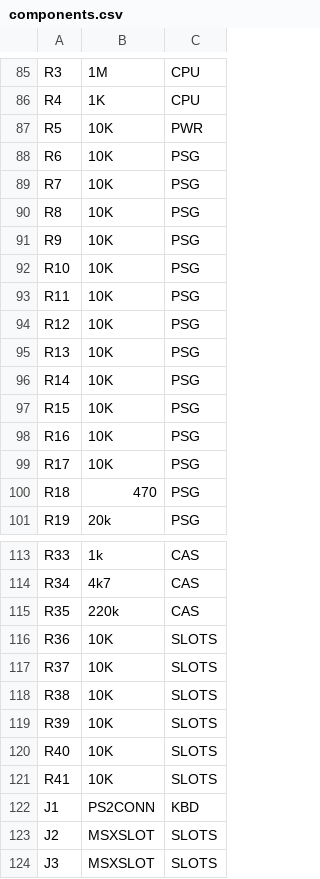
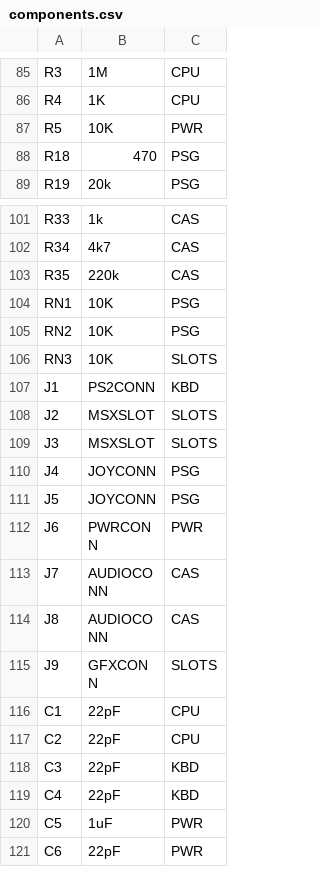
Before and after one commit to artemisamsx/artemisa, a CSV file: hardware/artemisa/components.csv, drawn as a sheet; only a part is shown, gaps mark what is left out; the shorter side is filled out with more unchanged rows.

```diff
--- a/hardware/artemisa/components.csv
+++ b/hardware/artemisa/components.csv
@@ -87,14 +87,2 @@ R4,1K,CPU
 R5,10K,PWR
-R6,10K,PSG
-R7,10K,PSG
-R8,10K,PSG
-R9,10K,PSG
-R10,10K,PSG
-R11,10K,PSG
-R12,10K,PSG
-R13,10K,PSG
-R14,10K,PSG
-R15,10K,PSG
-R16,10K,PSG
-R17,10K,PSG
 R18,470,PSG
@@ -115,8 +103,5 @@ R34,4k7,CAS
 R35,220k,CAS
-R36,10K,SLOTS
-R37,10K,SLOTS
-R38,10K,SLOTS
-R39,10K,SLOTS
-R40,10K,SLOTS
-R41,10K,SLOTS
+RN1,10K,PSG
+RN2,10K,PSG
+RN3,10K,SLOTS
 J1,PS2CONN,KBD
```
Also changed, not shown: 13 other files.
